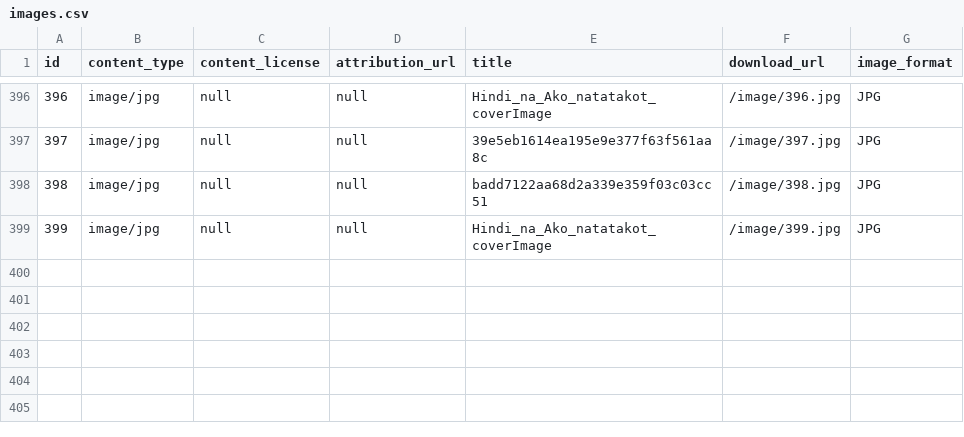
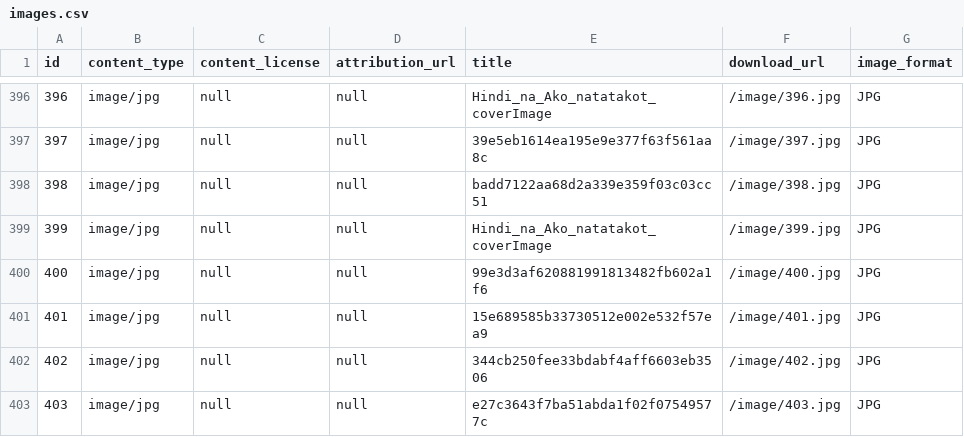
Before and after one commit to elimu-ai/webapp, a CSV file: src/main/resources/db/content_PROD/eng/images.csv, drawn as a sheet; only a part is shown, gaps mark what is left out.

```diff
--- a/src/main/resources/db/content_PROD/eng/images.csv
+++ b/src/main/resources/db/content_PROD/eng/images.csv
@@ -399 +399,5 @@ id,content_type,content_license,attribution_url,title,download_url,image_format
 399,image/jpg,null,"null","Hindi_na_Ako_natatakot_coverImage","/image/399.jpg",JPG
+400,image/jpg,null,"null","99e3d3af620881991813482fb602a1f6","/image/400.jpg",JPG
+401,image/jpg,null,"null","15e689585b33730512e002e532f57ea9","/image/401.jpg",JPG
+402,image/jpg,null,"null","344cb250fee33bdabf4aff6603eb3506","/image/402.jpg",JPG
+403,image/jpg,null,"null","e27c3643f7ba51abda1f02f07549577c","/image/403.jpg",JPG
```
Also changed, not shown: src/main/resources/db/content_PROD/eng/allophones.csv, src/main/resources/db/content_PROD/eng/letters.csv.
